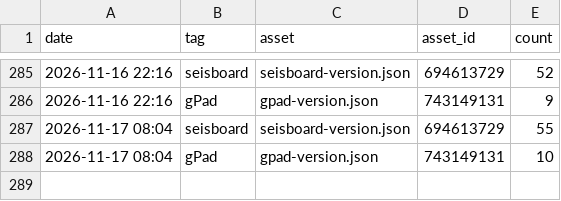
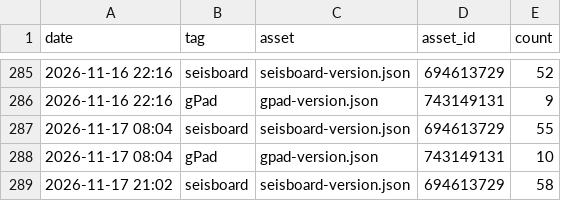
Before and after one commit to daniscoder/daniscoder.github.io, a CSV file: stats/downloads.csv, drawn as a sheet; only a part is shown, gaps mark what is left out.

```diff
--- a/stats/downloads.csv
+++ b/stats/downloads.csv
@@ -288 +288,2 @@ date,tag,asset,asset_id,count
 2026-11-17 08:04,gPad,gpad-version.json,743149131,10
+2026-11-17 21:02,seisboard,seisboard-version.json,694613729,58
```
